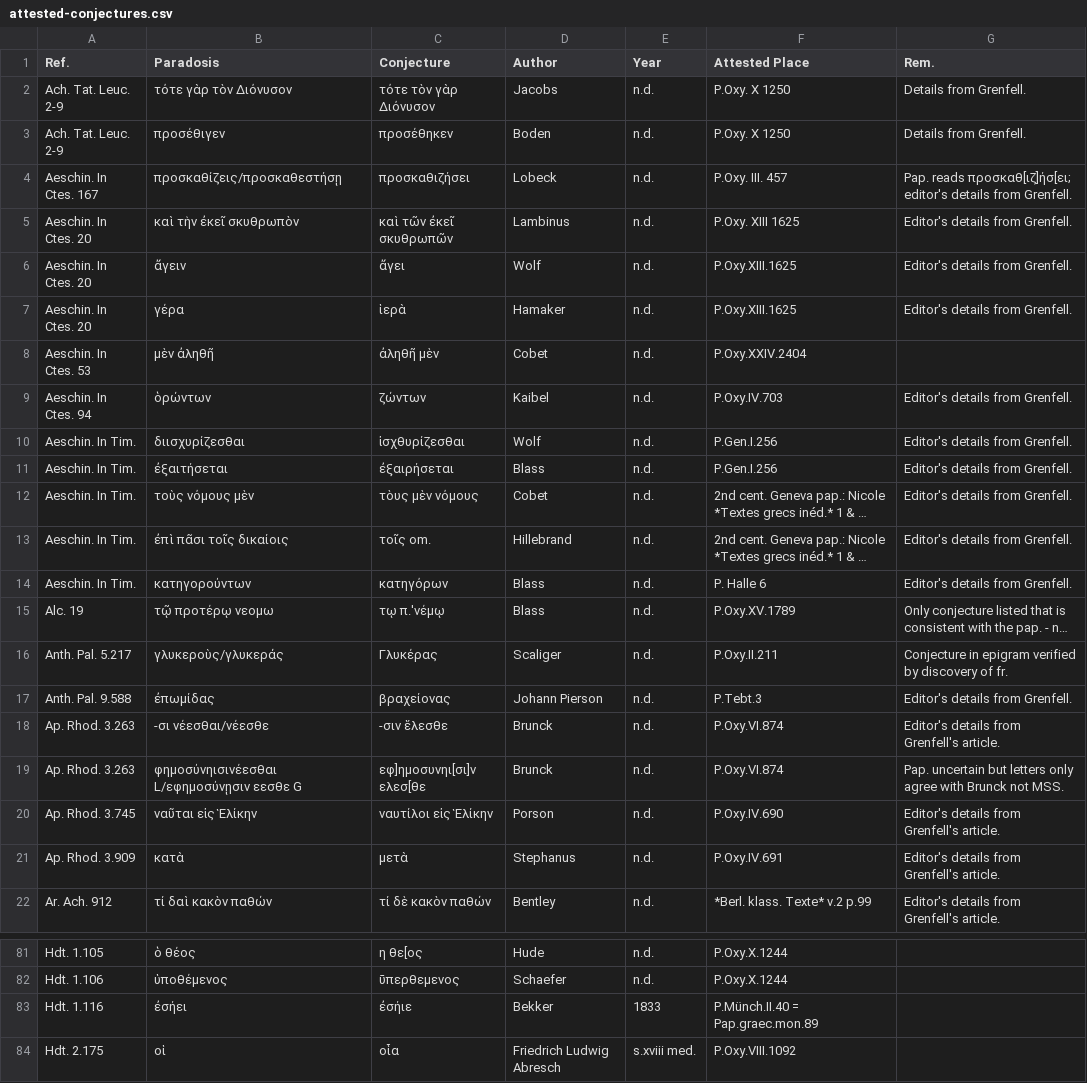
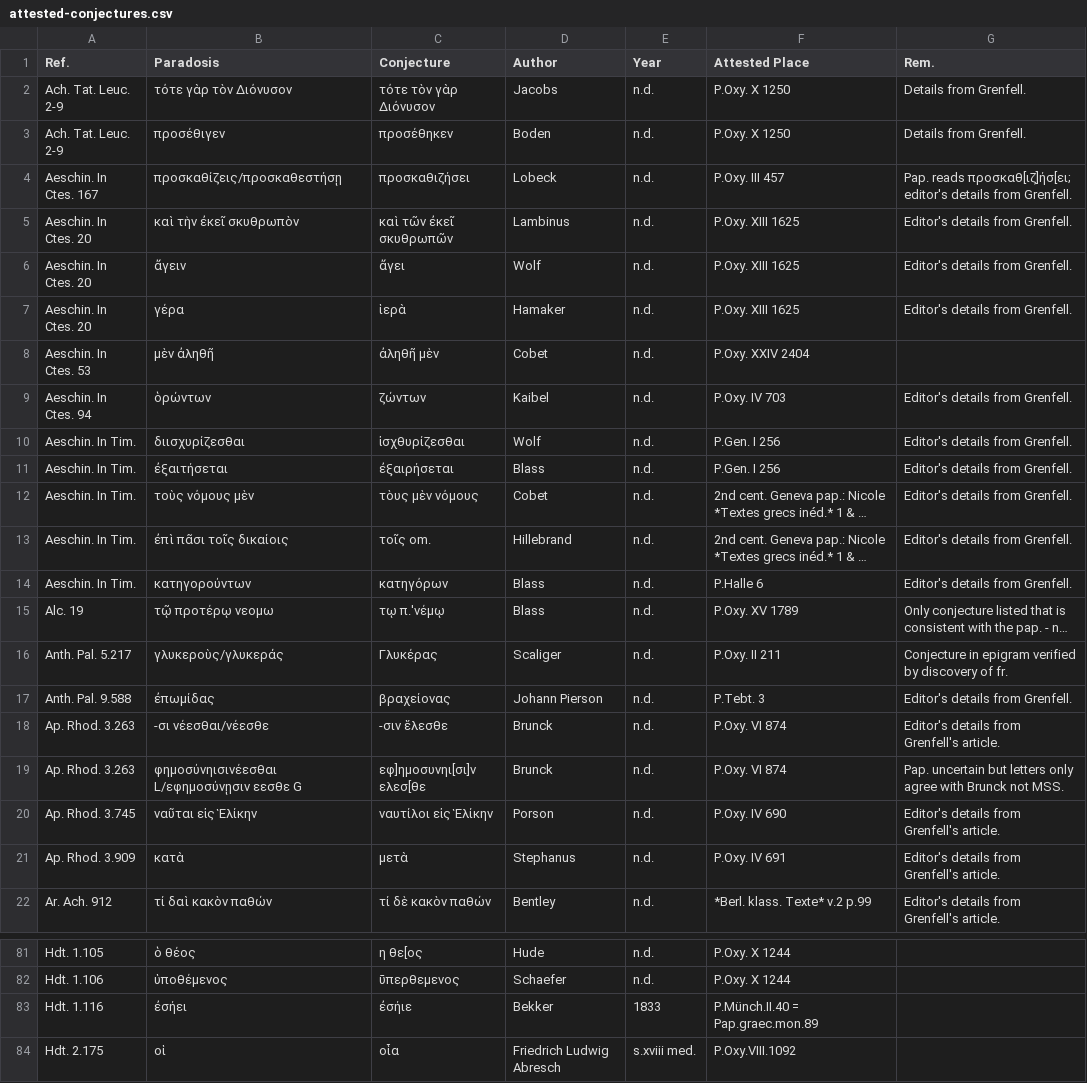
Before and after one commit to t18d/attested-conjectures, a CSV file: attested-conjectures.csv, drawn as a sheet; only a part is shown, gaps mark what is left out; long unchanged cells end in …; the diff covers the shown part only; the diff names each change by its address in the sheet, - before the commit and + after, or states it on an @@ line.

```diff
--- a/attested-conjectures.csv
+++ b/attested-conjectures.csv
-F4 (Attested Place): P.Oxy. III. 457
+F4 (Attested Place): P.Oxy. III 457
-F6:F7 (Attested Place): P.Oxy.XIII.1625
+F6:F7 (Attested Place): P.Oxy. XIII 1625
-F8 (Attested Place): P.Oxy.XXIV.2404
+F8 (Attested Place): P.Oxy. XXIV 2404
-F9 (Attested Place): P.Oxy.IV.703
+F9 (Attested Place): P.Oxy. IV 703
-F10:F11 (Attested Place): P.Gen.I.256
+F10:F11 (Attested Place): P.Gen. I 256
-F14 (Attested Place): P. Halle 6
+F14 (Attested Place): P.Halle 6
-F15 (Attested Place): P.Oxy.XV.1789
+F15 (Attested Place): P.Oxy. XV 1789
-F16 (Attested Place): P.Oxy.II.211
+F16 (Attested Place): P.Oxy. II 211
-F17 (Attested Place): P.Tebt.3
+F17 (Attested Place): P.Tebt. 3
-F18:F19 (Attested Place): P.Oxy.VI.874
+F18:F19 (Attested Place): P.Oxy. VI 874
-F20 (Attested Place): P.Oxy.IV.690
+F20 (Attested Place): P.Oxy. IV 690
-F21 (Attested Place): P.Oxy.IV.691
+F21 (Attested Place): P.Oxy. IV 691
-F81:F82 (Attested Place): P.Oxy.X.1244
+F81:F82 (Attested Place): P.Oxy. X 1244
```
Also changed, not shown: 48 edited cells elsewhere in this file.
